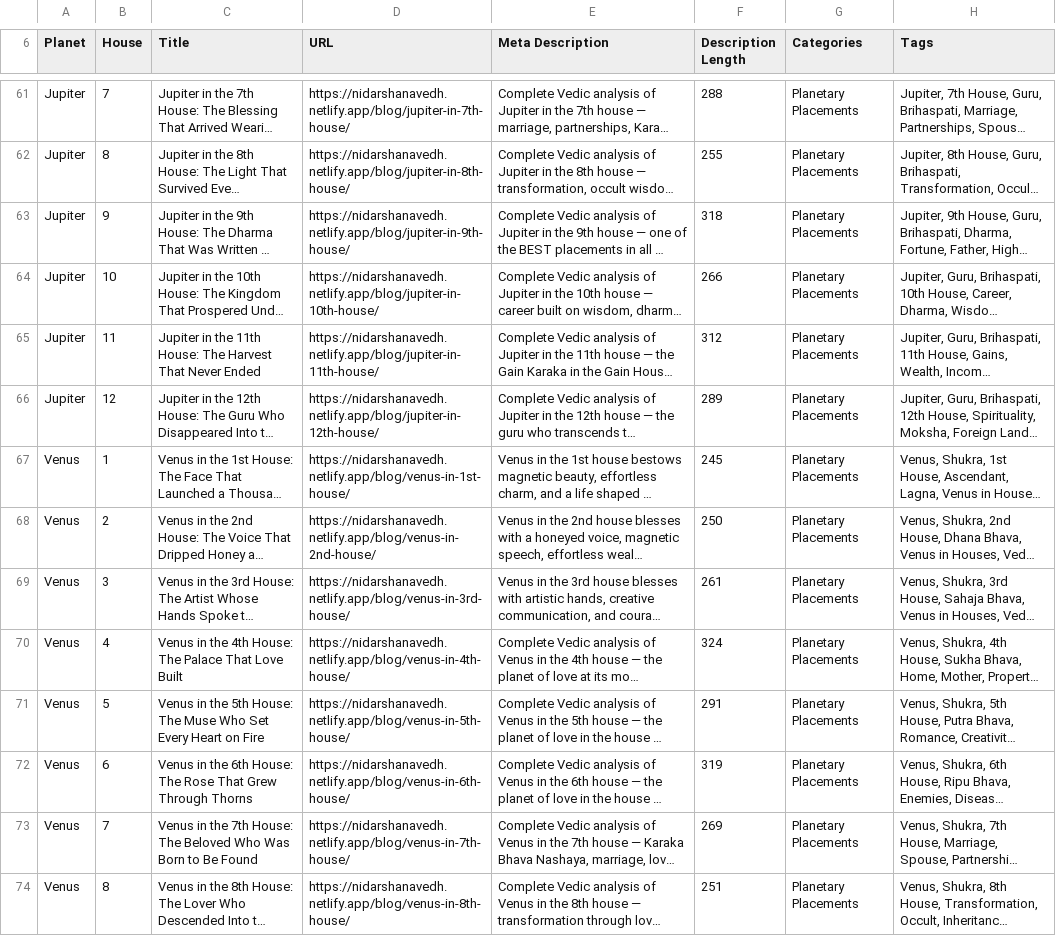
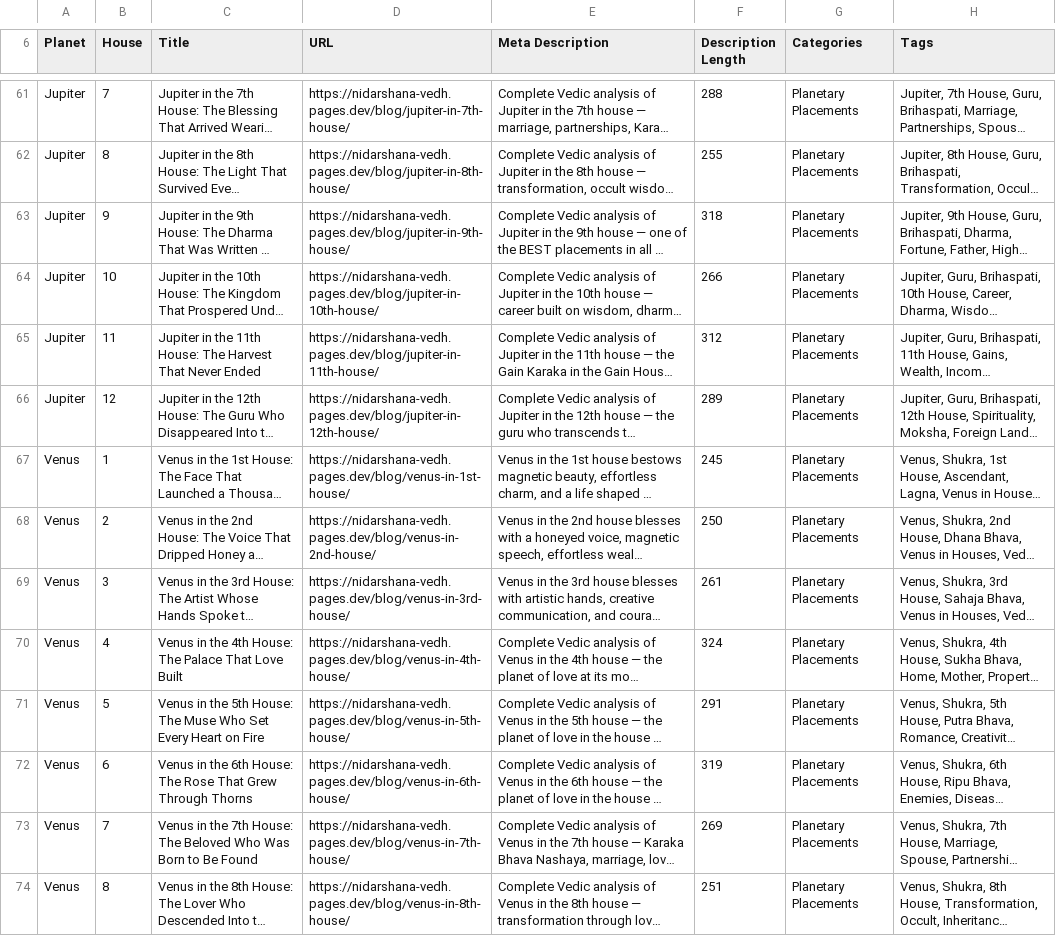
Before and after one commit to Nikkk2312/nidarshana-vedh, a CSV file: seo-articles-tracker.csv, drawn as a sheet; only a part is shown, gaps mark what is left out; long unchanged cells end in …; the diff covers the shown part only; the diff names each change by its address in the sheet, - before the commit and + after, or states it on an @@ line.

```diff
--- a/seo-articles-tracker.csv
+++ b/seo-articles-tracker.csv
-D61 (URL): https://nidarshanavedh.netlify.app/blog/jupiter-in-7th-house/
+D61 (URL): https://nidarshana-vedh.pages.dev/blog/jupiter-in-7th-house/
-D62 (URL): https://nidarshanavedh.netlify.app/blog/jupiter-in-8th-house/
+D62 (URL): https://nidarshana-vedh.pages.dev/blog/jupiter-in-8th-house/
-D63 (URL): https://nidarshanavedh.netlify.app/blog/jupiter-in-9th-house/
+D63 (URL): https://nidarshana-vedh.pages.dev/blog/jupiter-in-9th-house/
-D64 (URL): https://nidarshanavedh.netlify.app/blog/jupiter-in-10th-house/
+D64 (URL): https://nidarshana-vedh.pages.dev/blog/jupiter-in-10th-house/
-D65 (URL): https://nidarshanavedh.netlify.app/blog/jupiter-in-11th-house/
+D65 (URL): https://nidarshana-vedh.pages.dev/blog/jupiter-in-11th-house/
-D66 (URL): https://nidarshanavedh.netlify.app/blog/jupiter-in-12th-house/
+D66 (URL): https://nidarshana-vedh.pages.dev/blog/jupiter-in-12th-house/
-D67 (URL): https://nidarshanavedh.netlify.app/blog/venus-in-1st-house/
+D67 (URL): https://nidarshana-vedh.pages.dev/blog/venus-in-1st-house/
-D68 (URL): https://nidarshanavedh.netlify.app/blog/venus-in-2nd-house/
+D68 (URL): https://nidarshana-vedh.pages.dev/blog/venus-in-2nd-house/
-D69 (URL): https://nidarshanavedh.netlify.app/blog/venus-in-3rd-house/
+D69 (URL): https://nidarshana-vedh.pages.dev/blog/venus-in-3rd-house/
-D70 (URL): https://nidarshanavedh.netlify.app/blog/venus-in-4th-house/
+D70 (URL): https://nidarshana-vedh.pages.dev/blog/venus-in-4th-house/
-D71 (URL): https://nidarshanavedh.netlify.app/blog/venus-in-5th-house/
+D71 (URL): https://nidarshana-vedh.pages.dev/blog/venus-in-5th-house/
-D72 (URL): https://nidarshanavedh.netlify.app/blog/venus-in-6th-house/
+D72 (URL): https://nidarshana-vedh.pages.dev/blog/venus-in-6th-house/
-D73 (URL): https://nidarshanavedh.netlify.app/blog/venus-in-7th-house/
+D73 (URL): https://nidarshana-vedh.pages.dev/blog/venus-in-7th-house/
-D74 (URL): https://nidarshanavedh.netlify.app/blog/venus-in-8th-house/
+D74 (URL): https://nidarshana-vedh.pages.dev/blog/venus-in-8th-house/
```
Also changed, not shown: 94 edited cells elsewhere in this file, 28 other files.
